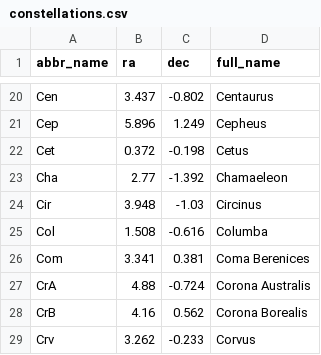
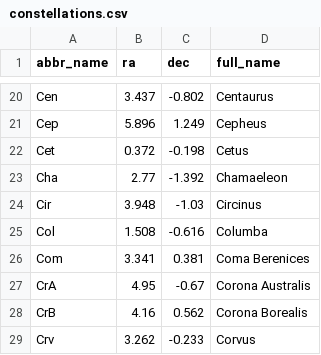
Before and after one commit to axtk/skymap, a CSV file: assets/data/constellations.csv, drawn as a sheet; only a part is shown, gaps mark what is left out.

Commit message:
add multiline constellation labels

```diff
--- a/assets/data/constellations.csv
+++ b/assets/data/constellations.csv
@@ -26,3 +26,3 @@ Col,1.508,-0.616,Columba
 Com,3.341,0.381,Coma Berenices
-CrA,4.88,-0.724,Corona Australis
+CrA,4.95,-0.67,Corona Australis
 CrB,4.16,0.562,Corona Borealis
```
Also changed, not shown: 4 other files.
